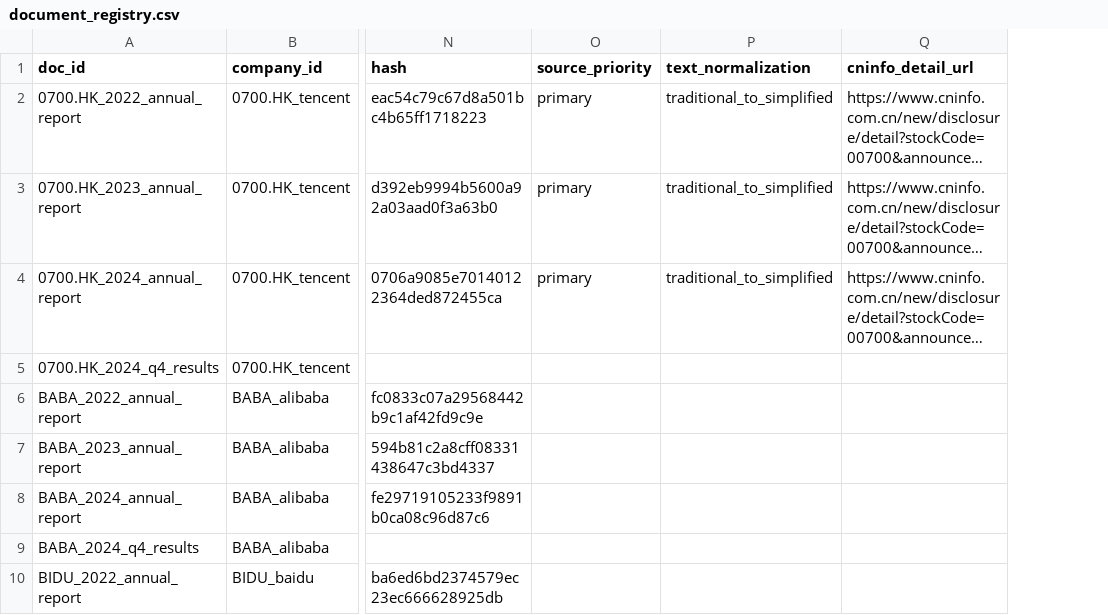
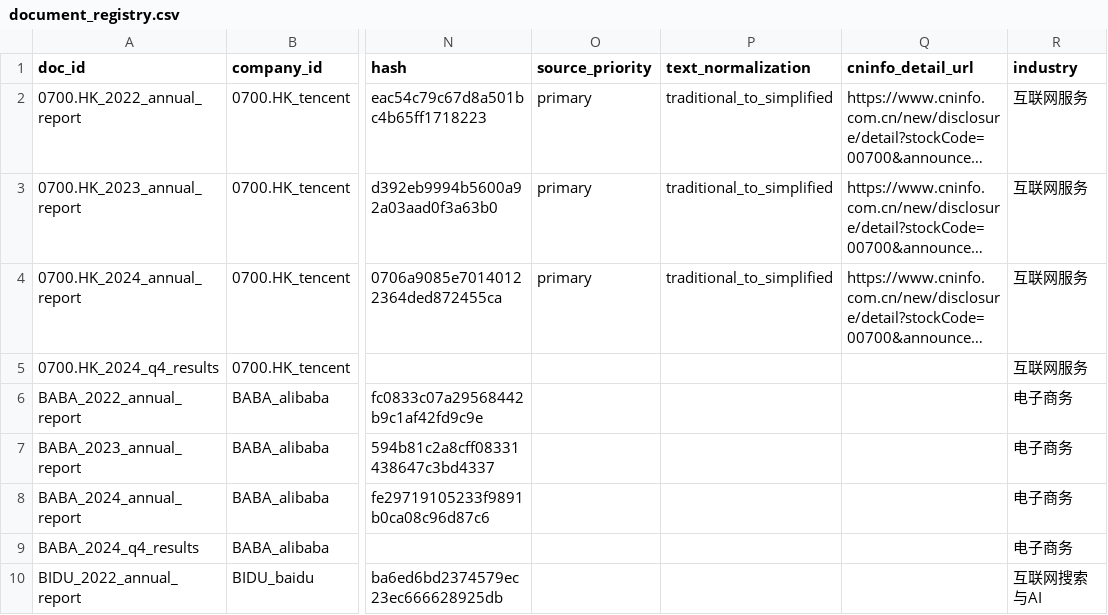
Before and after one commit to JianxinZhang02/financial_analysis_agent, a CSV file: data/raw/financial_reports/document_registry.csv, drawn as a sheet; only a part is shown, gaps mark what is left out; long unchanged cells end in …; the diff names each change by its address in the sheet, - before the commit and + after, or states it on an @@ line.

```diff
--- a/data/raw/financial_reports/document_registry.csv
+++ b/data/raw/financial_reports/document_registry.csv
+column R (industry), rows 2-10: 互联网服务 | 互联网服务 | 互联网服务 | 互联网服务 | 电子商务 | 电子商务 | 电子商务 | 电子商务 | 互联网搜索与AI
```
Also changed, not shown: 43 other files.
